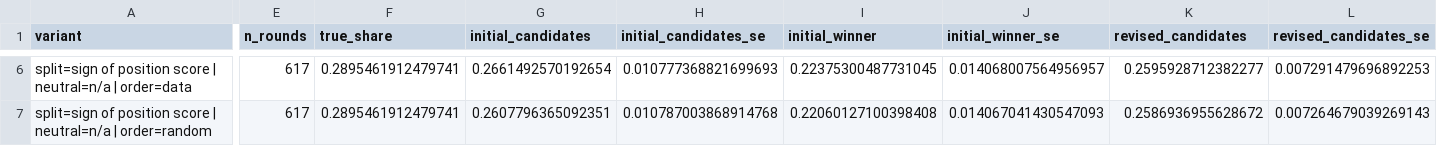
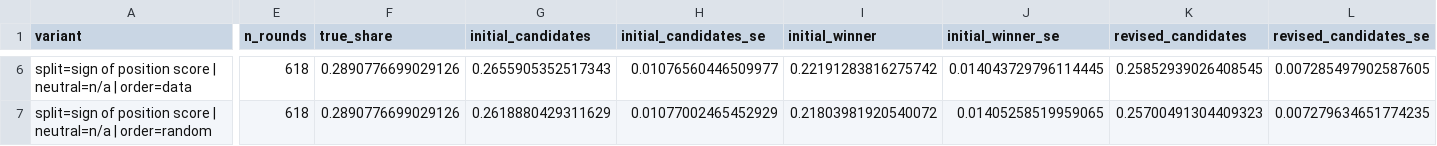
Before and after one commit to daxmavy/habermas-replication, a CSV file: results/st5-base/sensitivity.csv, drawn as a sheet; only a part is shown, gaps mark what is left out; the diff covers the shown part only; the diff names each change by its address in the sheet, - before the commit and + after, or states it on an @@ line.

```diff
--- a/results/st5-base/sensitivity.csv
+++ b/results/st5-base/sensitivity.csv
-E6:E7 (n_rounds): 617
+E6:E7 (n_rounds): 618
-F6:F7 (true_share): 0.2895461912479741
+F6:F7 (true_share): 0.2890776699029126
-G6 (initial_candidates): 0.2661492570192654
+G6 (initial_candidates): 0.2655905352517343
-H6 (initial_candidates_se): 0.010777368821699693
+H6 (initial_candidates_se): 0.01076560446509977
-I6 (initial_winner): 0.22375300487731045
+I6 (initial_winner): 0.22191283816275742
-J6 (initial_winner_se): 0.014068007564956957
+J6 (initial_winner_se): 0.014043729796114445
-K6 (revised_candidates): 0.2595928712382277
+K6 (revised_candidates): 0.25852939026408545
-L6 (revised_candidates_se): 0.007291479696892253
+L6 (revised_candidates_se): 0.007285497902587605
-G7 (initial_candidates): 0.2607796365092351
+G7 (initial_candidates): 0.2618880429311629
-H7 (initial_candidates_se): 0.010787003868914768
+H7 (initial_candidates_se): 0.01077002465452929
-I7 (initial_winner): 0.22060127100398408
+I7 (initial_winner): 0.21803981920540072
-J7 (initial_winner_se): 0.014067041430547093
+J7 (initial_winner_se): 0.01405258519959065
-K7 (revised_candidates): 0.2586936955628672
+K7 (revised_candidates): 0.25700491304409323
-L7 (revised_candidates_se): 0.007264679039269143
+L7 (revised_candidates_se): 0.007279634651774235
```
Also changed, not shown: 36 edited cells elsewhere in this file, results/st5-large/sensitivity.csv, results/st5-xl/sensitivity.csv, 14 other files.
